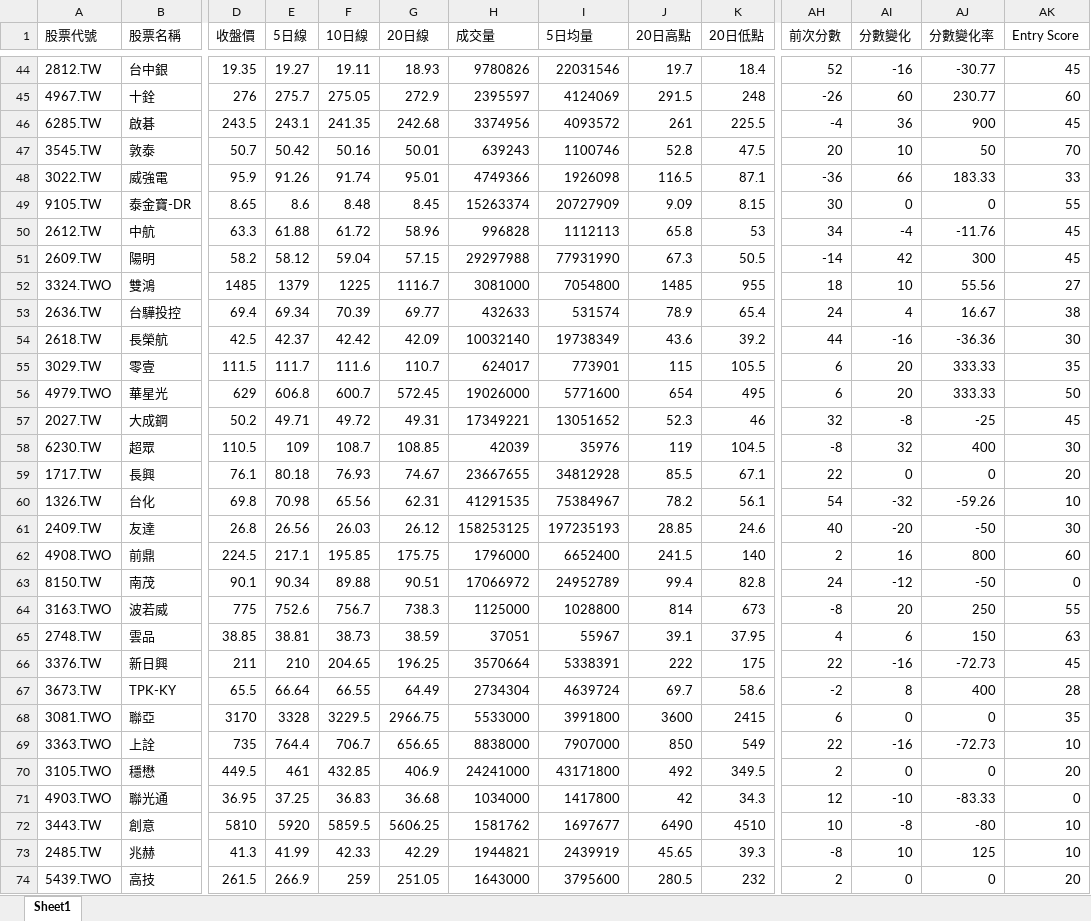
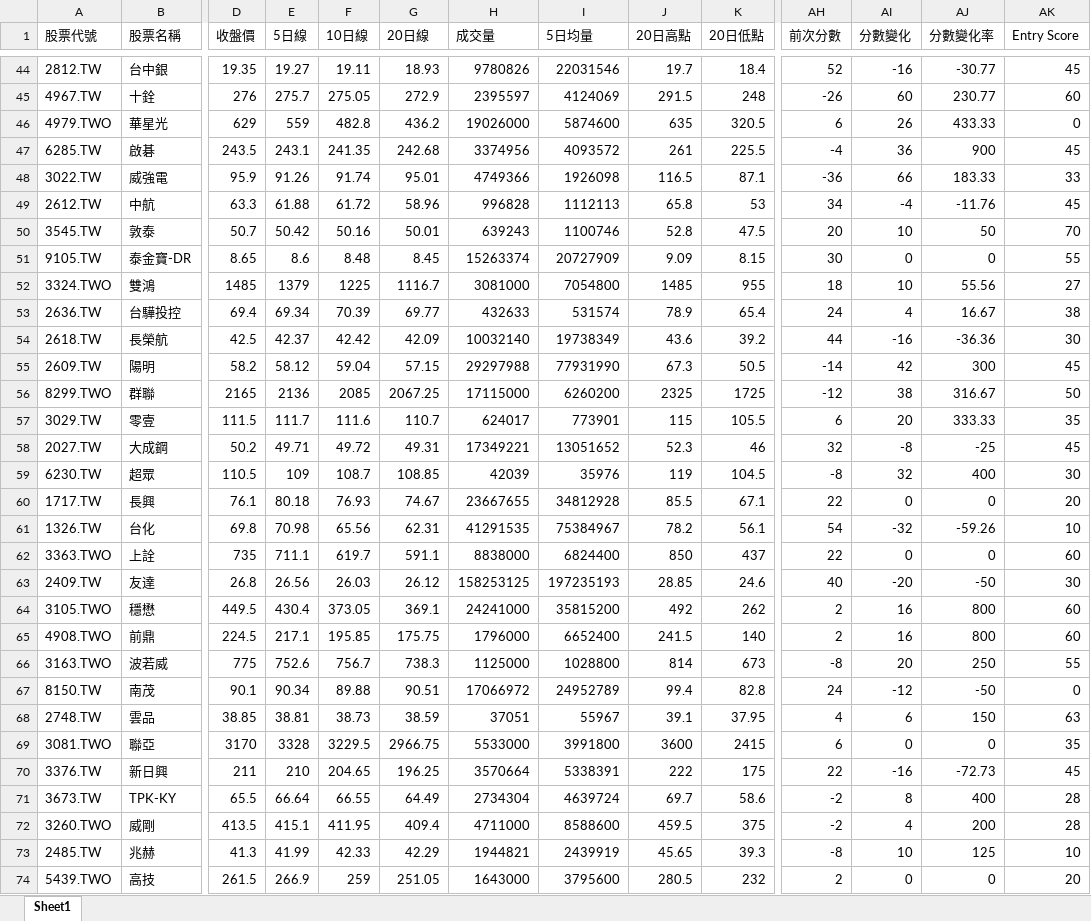
Before and after one commit to Ssophy-808/DeepTrend, an Excel workbook: output/stock_analysis_result.xlsx, sheet Sheet1, drawn as a sheet; only a part is shown, gaps mark what is left out; values as stored, in another font and other column widths than the file's, no borders; removed rows and columns are numbered as before the commit, all else as after; rows hold the shown columns only; the diff covers the shown part only; the diff names each change by its address in the sheet, - before the commit and + after, or states it on an @@ line.

```diff
--- a/output/stock_analysis_result.xlsx (sheet Sheet1)
+++ b/output/stock_analysis_result.xlsx (sheet Sheet1)
+row 46: 4979.TWO | 華星光 | 629 | 559 | 482.8 | 436.2 | 19026000 | 5874600 | 635 | 320.5 | 6 | 26 | 433.33 | 0
@@ row 50 moved to row 49: 2612.TW @@
@@ row 51 moved to row 55: 2609.TW @@
+row 56: 8299.TWO | 群聯 | 2165 | 2136 | 2085 | 2067.25 | 17115000 | 6260200 | 2325 | 1725 | -12 | 38 | 316.67 | 50
-row 56: 4979.TWO | 華星光 | 629 | 606.8 | 600.7 | 572.45 | 19026000 | 5771600 | 654 | 495 | 6 | 20 | 333.33 | 50
+row 62: 3363.TWO | 上詮 | 735 | 711.1 | 619.7 | 591.1 | 8838000 | 6824400 | 850 | 437 | 22 | 0 | 0 | 60
+row 64: 3105.TWO | 穩懋 | 449.5 | 430.4 | 373.05 | 369.1 | 24241000 | 35815200 | 492 | 262 | 2 | 16 | 800 | 60
@@ row 64 moved to row 66: 3163.TWO @@
@@ row 68 moved to row 69: 3081.TWO @@
-row 69: 3363.TWO | 上詮 | 735 | 764.4 | 706.7 | 656.65 | 8838000 | 7907000 | 850 | 549 | 22 | -16 | -72.73 | 10
-A72 (股票代號): 3105.TWO
+A72 (股票代號): 3260.TWO
-B72 (股票名稱): 穩懋
+B72 (股票名稱): 威剛
-D72 (收盤價): 449.5
+D72 (收盤價): 413.5
-E72 (5日線): 461
+E72 (5日線): 415.1
-F72 (10日線): 432.85
+F72 (10日線): 411.95
-G72 (20日線): 406.9
+G72 (20日線): 409.4
-H72 (成交量): 24241000
+H72 (成交量): 4711000
-I72 (5日均量): 43171800
+I72 (5日均量): 8588600
-J72 (20日高點): 492
+J72 (20日高點): 459.5
-K72 (20日低點): 349.5
+K72 (20日低點): 375
-AH72 (前次分數): 2
+AH72 (前次分數): -2
-AI72 (分數變化): 0
+AI72 (分數變化): 4
-AJ72 (分數變化率): 0
+AJ72 (分數變化率): 200
-AK72 (Entry Score): 20
+AK72 (Entry Score): 28
-row 71: 4903.TWO | 聯光通 | 36.95 | 37.25 | 36.83 | 36.68 | 1034000 | 1417800 | 42 | 34.3 | 12 | -10 | -83.33 | 0
@@ row 72 moved to row 78: 3443.TW @@
```
Also changed, not shown: 2 added rows, 3 removed rows, 5 moved rows and 2 edited cells elsewhere in this sheet, output/universe_analysis_result.xlsx, 2 other files.
